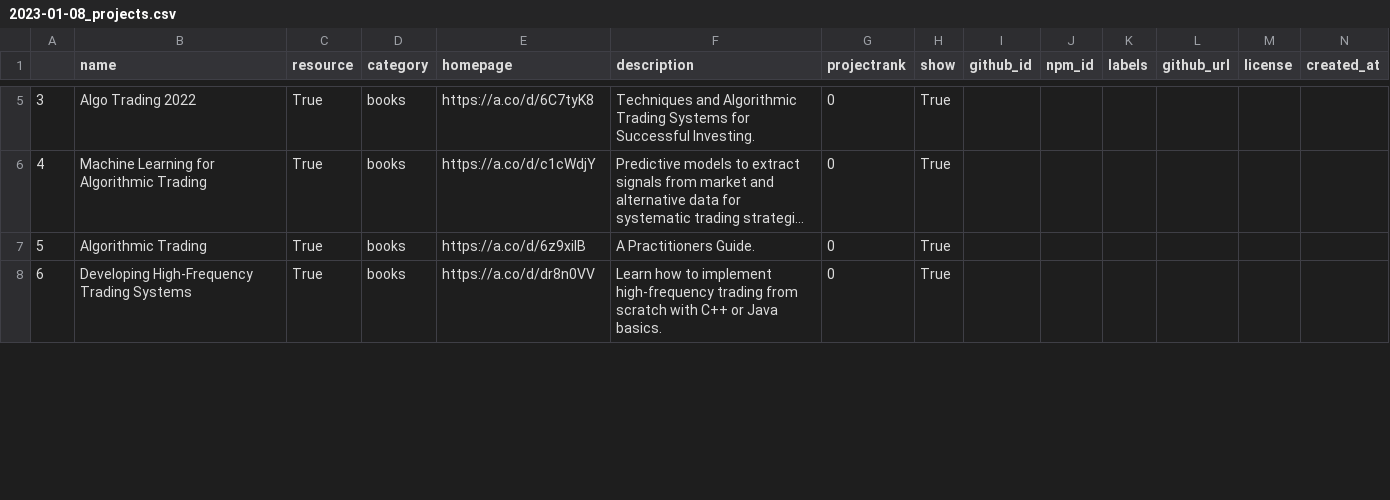
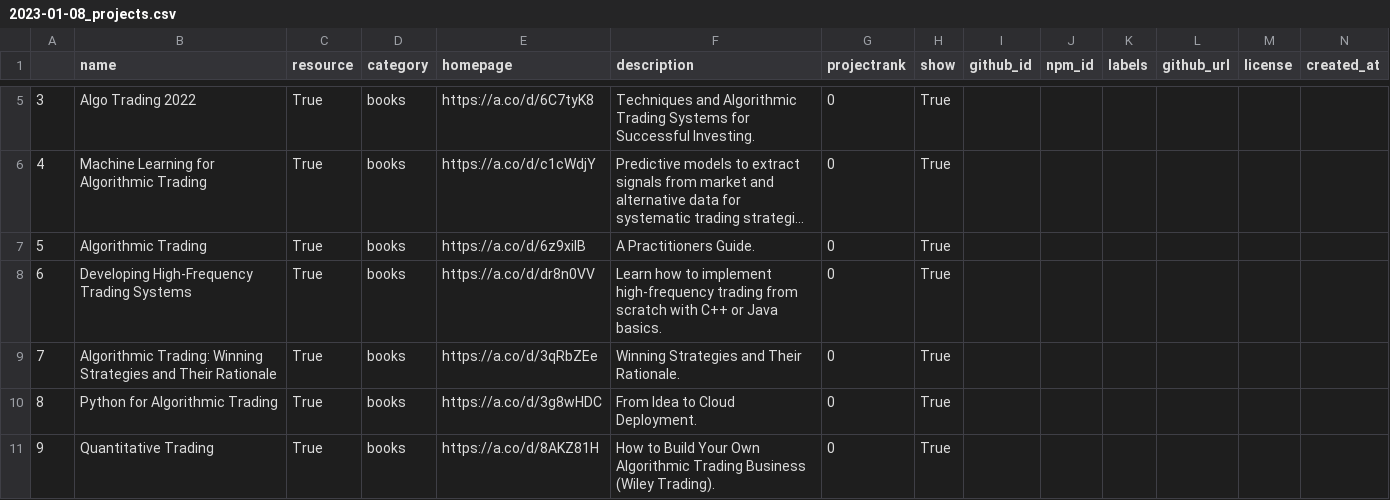
Before and after one commit to DaveAnderson9698/Best-Algorithmic-Trading, a CSV file: history/2023-01-08_projects.csv, drawn as a sheet; only a part is shown, gaps mark what is left out; long unchanged cells end in …; rows hold the shown columns only; the diff covers the shown part only; the diff names each change by its address in the sheet, - before the commit and + after, or states it on an @@ line.

Commit message:
Update best-of list for version 2023.01.08-10.36

```diff
--- a/history/2023-01-08_projects.csv
+++ b/history/2023-01-08_projects.csv
+row 9: 7 | Algorithmic Trading: Winning Strategies and Their Rationale | True | books | https://a.co/d/3qRbZEe | Winning Strategies and Their Rationale. | 0 | True
+row 10: 8 | Python for Algorithmic Trading | True | books | https://a.co/d/3g8wHDC | From Idea to Cloud Deployment. | 0 | True
+row 11: 9 | Quantitative Trading | True | books | https://a.co/d/8AKZ81H | How to Build Your Own Algorithmic Trading Business (Wiley Trading). | 0 | True
```
Also changed, not shown: 2 added rows, 6 edited cells and row numbers in column A elsewhere in this file, 1 other file.
